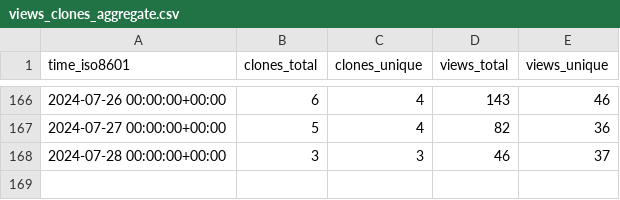
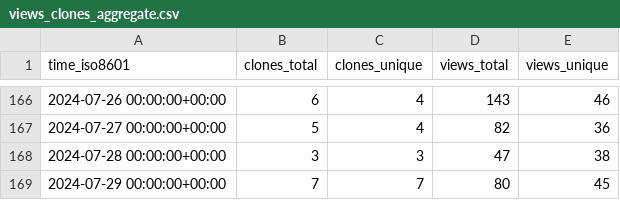
Before and after one commit to Feel-ix-343/markdown-oxide, a CSV file: Feel-ix-343/markdown-oxide/ghrs-data/views_clones_aggregate.csv, drawn as a sheet; only a part is shown, gaps mark what is left out.

```diff
--- a/Feel-ix-343/markdown-oxide/ghrs-data/views_clones_aggregate.csv
+++ b/Feel-ix-343/markdown-oxide/ghrs-data/views_clones_aggregate.csv
@@ -167,2 +167,3 @@ time_iso8601,clones_total,clones_unique,views_total,views_unique
 2024-07-27 00:00:00+00:00,5,4,82,36
-2024-07-28 00:00:00+00:00,3,3,46,37
+2024-07-28 00:00:00+00:00,3,3,47,38
+2024-07-29 00:00:00+00:00,7,7,80,45
```
Also changed, not shown: 1 other file.
